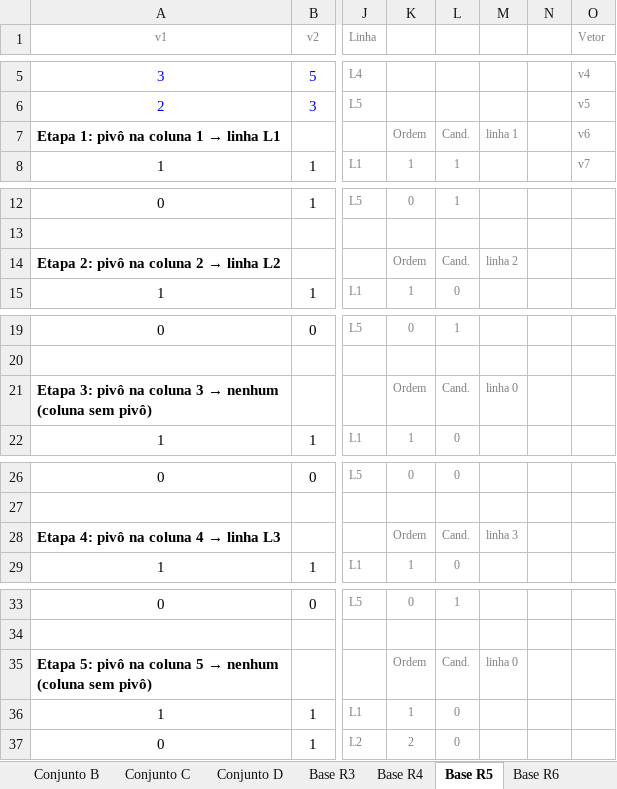
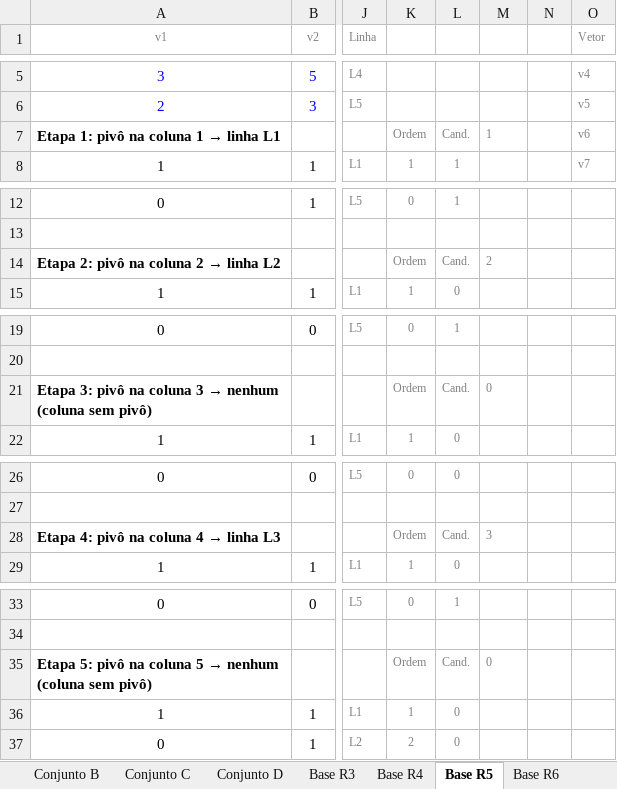
Before and after one commit to Kdu13/fatec, an Excel workbook: terceiroSemestre/algebraLinear/Base_Dimensao.xlsx, sheet Base R5, drawn as a sheet; only a part is shown, gaps mark what is left out; values as stored, in another font and other column widths than the file's, no borders; the diff covers the shown part only; the diff names each change by its address in the sheet, - before the commit and + after, or states it on an @@ line.

```diff
--- a/terceiroSemestre/algebraLinear/Base_Dimensao.xlsx (sheet Base R5)
+++ b/terceiroSemestre/algebraLinear/Base_Dimensao.xlsx (sheet Base R5)
-M7: linha 1
+M7: 1
-M14: linha 2
+M14: 2
-M21: linha 0
+M21: 0
-M28: linha 3
+M28: 3
-M35: linha 0
+M35: 0
```
Also changed, not shown: 4 edited cells elsewhere in this sheet, sheet Base R7, sheet Base R6, sheet Base R4, sheet Base R3, terceiroSemestre/algebraLinear/ESCALONAMENTO_4x3.xlsx, terceiroSemestre/algebraLinear/escalonamentos_recuperacao.xlsx, 3 other files.
